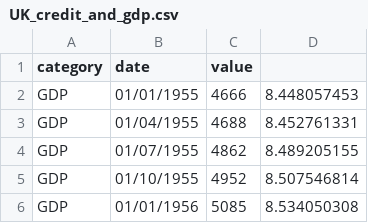
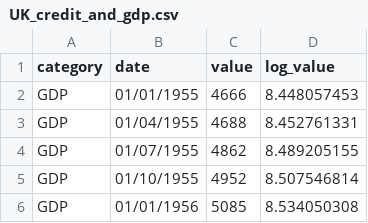
Before and after one commit to Harryjasona/Financial_crisis_module, a CSV file: UK_credit_and_gdp.csv, drawn as a sheet; only a part is shown.

Commit message:
Update UK_credit_and_gdp.csv

```diff
--- a/UK_credit_and_gdp.csv
+++ b/UK_credit_and_gdp.csv
@@ -1,2 +1,2 @@
-category,date,value,,,,,,
+category,date,value,log_value,,,,,
 GDP,01/01/1955,4666,8.448057453,,,,,
```
